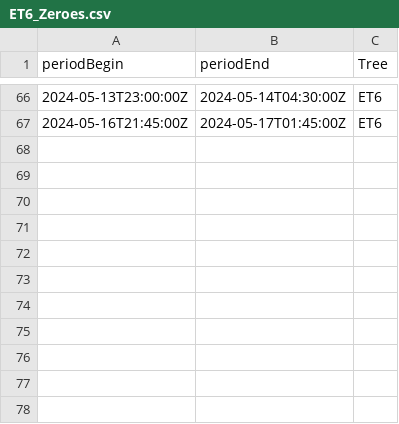
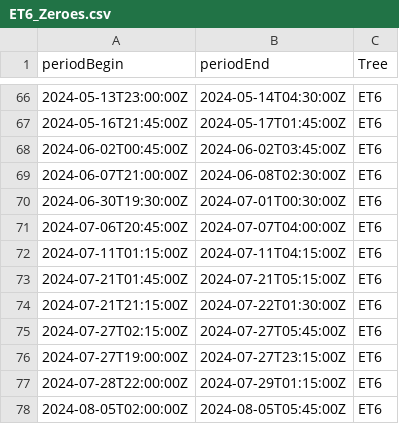
Before and after one commit to damon-vaughan/TMCF_Sapflow, a CSV file: Sapflow_data_supporting/Zeroes/ET6_Zeroes.csv, drawn as a sheet; only a part is shown, gaps mark what is left out.

```diff
--- a/Sapflow_data_supporting/Zeroes/ET6_Zeroes.csv
+++ b/Sapflow_data_supporting/Zeroes/ET6_Zeroes.csv
@@ -67 +67,12 @@ periodBegin,periodEnd,Tree
 2024-05-16T21:45:00Z,2024-05-17T01:45:00Z,ET6
+2024-06-02T00:45:00Z,2024-06-02T03:45:00Z,ET6
+2024-06-07T21:00:00Z,2024-06-08T02:30:00Z,ET6
+2024-06-30T19:30:00Z,2024-07-01T00:30:00Z,ET6
+2024-07-06T20:45:00Z,2024-07-07T04:00:00Z,ET6
+2024-07-11T01:15:00Z,2024-07-11T04:15:00Z,ET6
+2024-07-21T01:45:00Z,2024-07-21T05:15:00Z,ET6
+2024-07-21T21:15:00Z,2024-07-22T01:30:00Z,ET6
+2024-07-27T02:15:00Z,2024-07-27T05:45:00Z,ET6
+2024-07-27T19:00:00Z,2024-07-27T23:15:00Z,ET6
+2024-07-28T22:00:00Z,2024-07-29T01:15:00Z,ET6
+2024-08-05T02:00:00Z,2024-08-05T05:45:00Z,ET6
```
Also changed, not shown: Sapflow_data_supporting/Sapflow_maintenance_actions.csv, Sapflow_data_supporting/Zeroes/ET2_Zeroes.csv, 21 other files.
